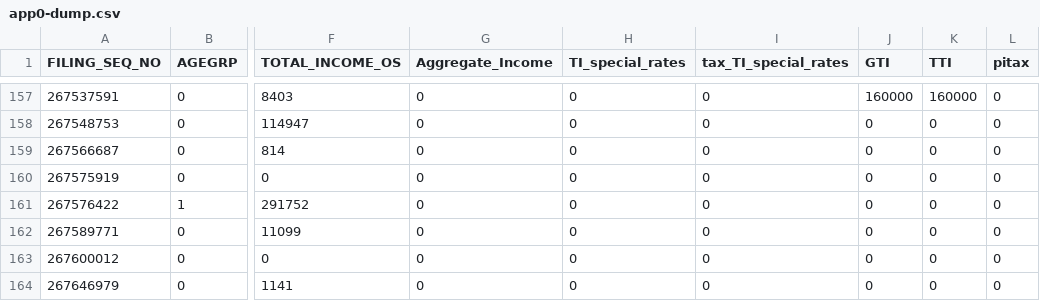
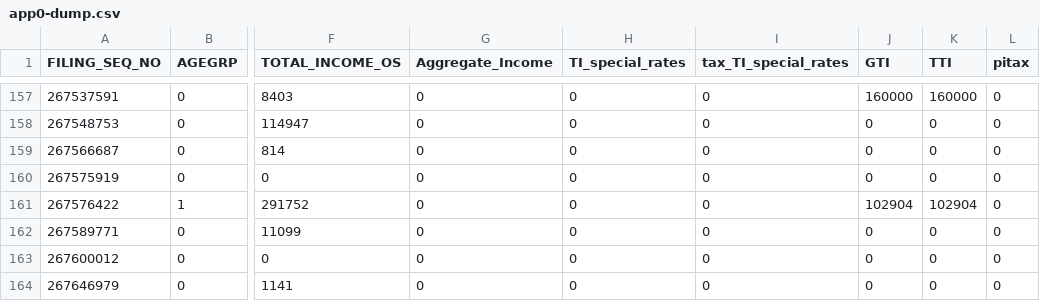
Before and after one commit to Revenue-Academy/Microsimulation_Training, a CSV file: app0-dump.csv, drawn as a sheet; only a part is shown, gaps mark what is left out; the diff covers the shown part only; the diff names each change by its address in the sheet, - before the commit and + after, or states it on an @@ line.

```diff
--- a/app0-dump.csv
+++ b/app0-dump.csv
-J161 (GTI): 0
+J161 (GTI): 102904
-K161 (TTI): 0
+K161 (TTI): 102904
```
Also changed, not shown: 30 edited cells elsewhere in this file, 15 other files.
